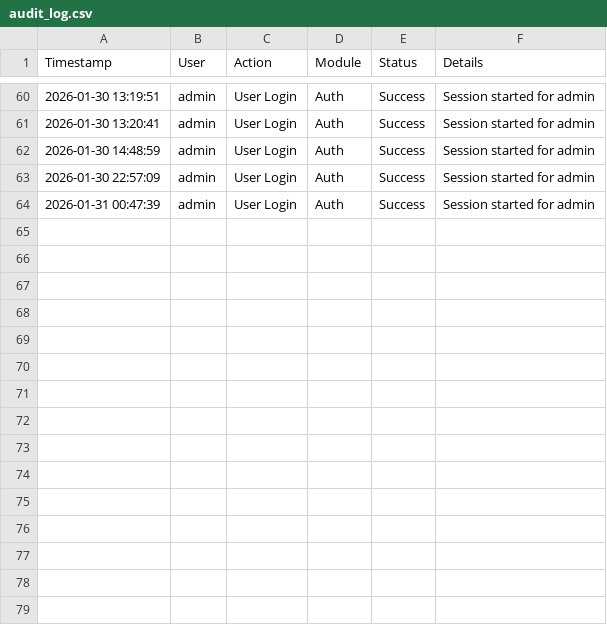
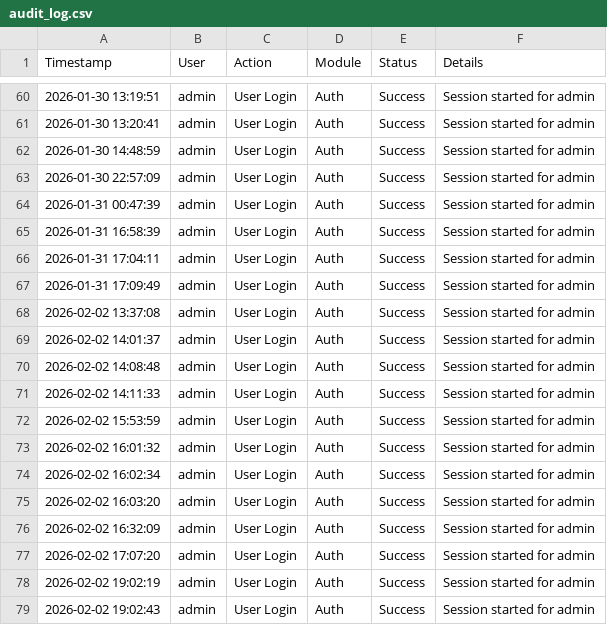
Before and after one commit to nirmal-ilink/ER-Accelerator, a CSV file: data/audit_log.csv, drawn as a sheet; only a part is shown, gaps mark what is left out.

```diff
--- a/data/audit_log.csv
+++ b/data/audit_log.csv
@@ -64 +64,16 @@ Timestamp,User,Action,Module,Status,Details
 2026-01-31 00:47:39,admin,User Login,Auth,Success,Session started for admin
+2026-01-31 16:58:39,admin,User Login,Auth,Success,Session started for admin
+2026-01-31 17:04:11,admin,User Login,Auth,Success,Session started for admin
+2026-01-31 17:09:49,admin,User Login,Auth,Success,Session started for admin
+2026-02-02 13:37:08,admin,User Login,Auth,Success,Session started for admin
+2026-02-02 14:01:37,admin,User Login,Auth,Success,Session started for admin
+2026-02-02 14:08:48,admin,User Login,Auth,Success,Session started for admin
+2026-02-02 14:11:33,admin,User Login,Auth,Success,Session started for admin
+2026-02-02 15:53:59,admin,User Login,Auth,Success,Session started for admin
+2026-02-02 16:01:32,admin,User Login,Auth,Success,Session started for admin
+2026-02-02 16:02:34,admin,User Login,Auth,Success,Session started for admin
+2026-02-02 16:03:20,admin,User Login,Auth,Success,Session started for admin
+2026-02-02 16:32:09,admin,User Login,Auth,Success,Session started for admin
+2026-02-02 17:07:20,admin,User Login,Auth,Success,Session started for admin
+2026-02-02 19:02:19,admin,User Login,Auth,Success,Session started for admin
+2026-02-02 19:02:43,admin,User Login,Auth,Success,Session started for admin
```
Also changed, not shown: 12 other files.
